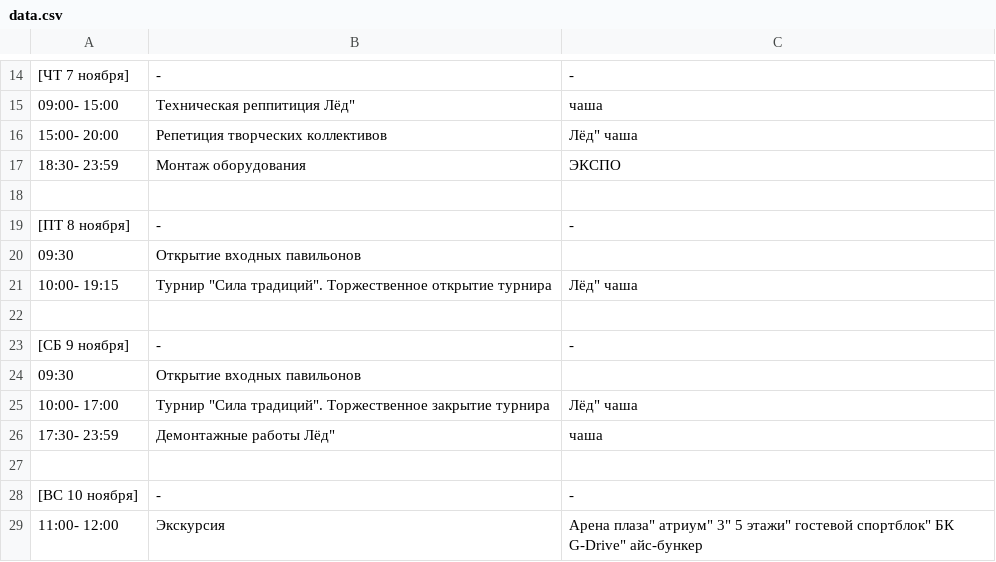
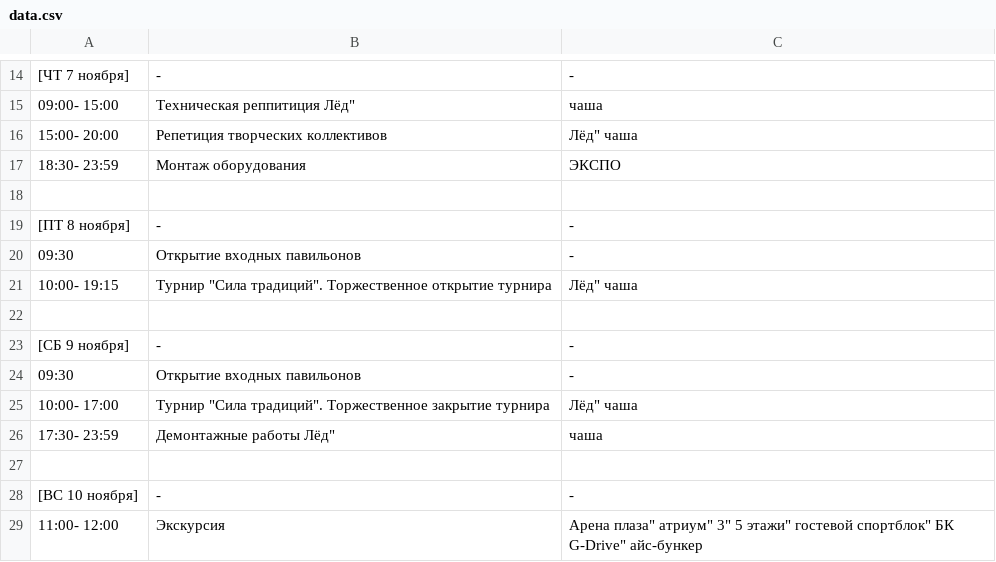
Before and after one commit to eventsforcompany/events, a CSV file: data.csv, drawn as a sheet; only a part is shown, gaps mark what is left out.

Commit message:
2
2

```diff
--- a/data.csv
+++ b/data.csv
@@ -19,3 +19,3 @@
 [ПТ 8 ноября], - , -
-09:30, Открытие входных павильонов
+09:30, Открытие входных павильонов, -
 10:00- 19:15, Турнир "Сила традиций". Торжественное открытие турнира, Лёд" чаша
@@ -23,3 +23,3 @@
 [СБ 9 ноября], - , -
-09:30, Открытие входных павильонов
+09:30, Открытие входных павильонов, -
 10:00- 17:00, Турнир "Сила традиций". Торжественное закрытие турнира, Лёд" чаша
```
